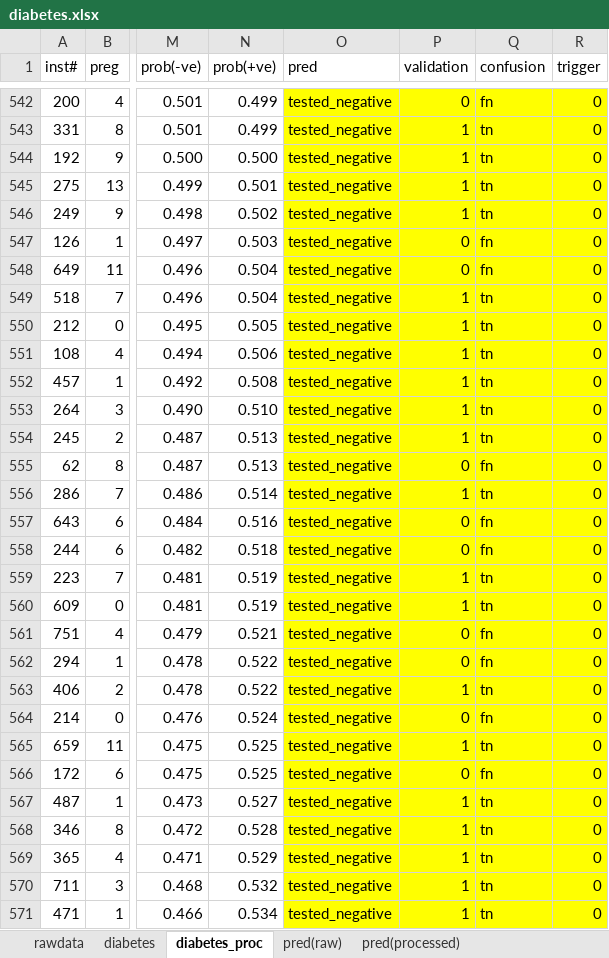
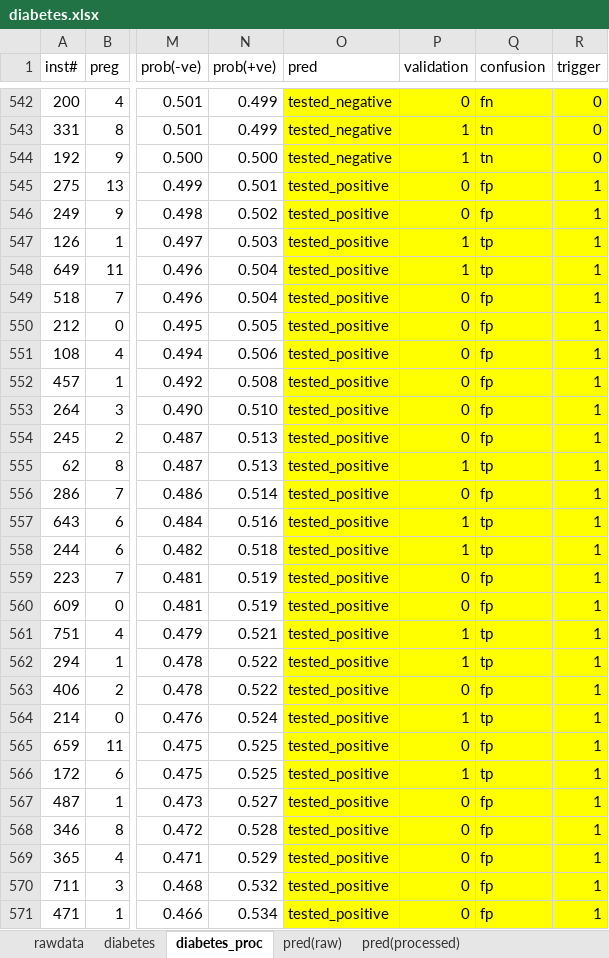
Before and after one commit to dr-riz/diabetes, an Excel workbook: diabetes.xlsx, sheet diabetes_proc, drawn as a sheet; only a part is shown, gaps mark what is left out; values as stored, in another font and other column widths than the file's, no borders; charts and pictures not drawn; the diff covers the shown part only; the diff names each change by its address in the sheet, - before the commit and + after, or states it on an @@ line.

```diff
--- a/diabetes.xlsx (sheet diabetes_proc)
+++ b/diabetes.xlsx (sheet diabetes_proc)
-O545:O571 (pred): tested_negative
+O545:O571 (pred): tested_positive
-P545:P546 (validation): 1
+P545:P546 (validation): 0
-Q545:Q546 (confusion): tn
+Q545:Q546 (confusion): fp
-R545:R571 (trigger): 0
+R545:R571 (trigger): 1
-P547:P548 (validation): 0
+P547:P548 (validation): 1
-Q547:Q548 (confusion): fn
+Q547:Q548 (confusion): tp
-P549:P554 (validation): 1
+P549:P554 (validation): 0
-Q549:Q554 (confusion): tn
+Q549:Q554 (confusion): fp
-P555 (validation): 0
+P555 (validation): 1
-Q555 (confusion): fn
+Q555 (confusion): tp
-P556 (validation): 1
+P556 (validation): 0
-Q556 (confusion): tn
+Q556 (confusion): fp
-P557:P558 (validation): 0
+P557:P558 (validation): 1
-Q557:Q558 (confusion): fn
+Q557:Q558 (confusion): tp
-P559:P560 (validation): 1
+P559:P560 (validation): 0
-Q559:Q560 (confusion): tn
+Q559:Q560 (confusion): fp
-P561:P562 (validation): 0
+P561:P562 (validation): 1
-Q561:Q562 (confusion): fn
+Q561:Q562 (confusion): tp
-P563 (validation): 1
+P563 (validation): 0
-Q563 (confusion): tn
+Q563 (confusion): fp
-P564 (validation): 0
+P564 (validation): 1
-Q564 (confusion): fn
+Q564 (confusion): tp
-P565 (validation): 1
+P565 (validation): 0
-Q565 (confusion): tn
+Q565 (confusion): fp
-P566 (validation): 0
+P566 (validation): 1
-Q566 (confusion): fn
+Q566 (confusion): tp
-P567:P571 (validation): 1
+P567:P571 (validation): 0
-Q567:Q571 (confusion): tn
+Q567:Q571 (confusion): fp
```
Also changed, not shown: 2 added rows, 2 removed rows and 46 edited cells elsewhere in this sheet, sheet pred(processed), formulas that keep their value, charts or pictures, 3 other files.
